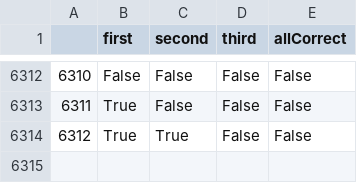
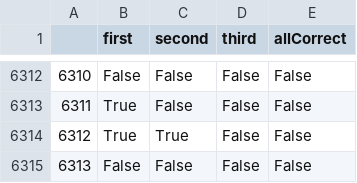
Before and after one commit to juancuiule/elnudo-flat, a CSV file: cartas-contadas-raw-data.csv, drawn as a sheet; only a part is shown, gaps mark what is left out.

Commit message:
Flat: latest data (2022-03-25T17:48:12.432Z) {   "date": "2022-03-25T17:48:12.432Z",   "files": [     {       "name": "cartas-contadas-data.json",       "deltaBytes": 239,       "source": "https://datastore.elgatoylacaja.com/payloads/elnudo-cartas-contadas"     },     {       "name": "cartas-contadas-raw-data.csv",       "deltaBytes": 29,       "source": "https://datastore.elgatoylacaja.com/payloads/elnudo-cartas-contadas"     },     {       "name": "cartas-contadas.json",       "deltaBytes": 0,       "source": "https://datastore.elgatoylacaja.com/payloads/elnudo-cartas-contadas"     }   ] }

```diff
--- a/cartas-contadas-raw-data.csv
+++ b/cartas-contadas-raw-data.csv
@@ -6314 +6314,2 @@
 6312,True,True,False,False
+6313,False,False,False,False
```
Also changed, not shown: 2 other files.
